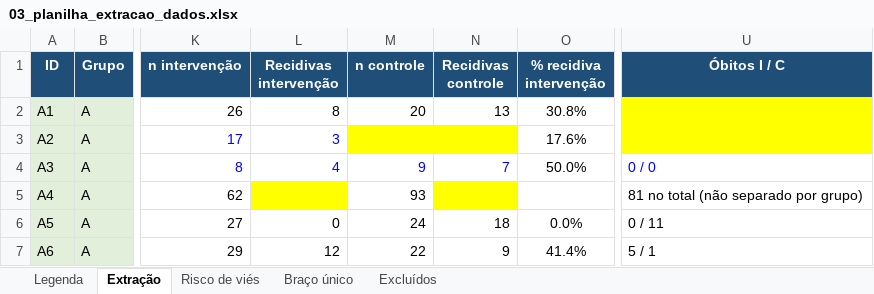
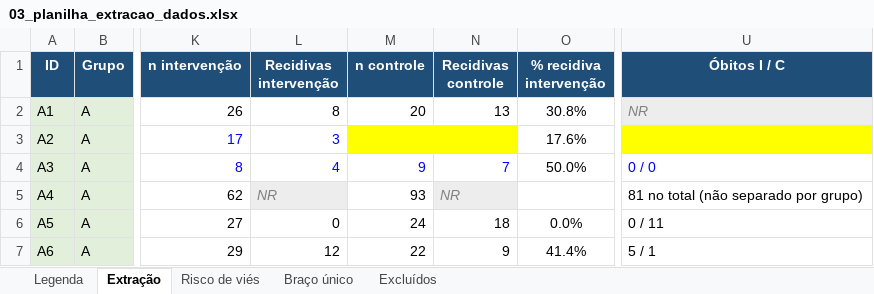
Before and after one commit to BioMemo/Artigo-MAD, an Excel workbook: 03_planilha_extracao_dados.xlsx, sheet Extração, drawn as a sheet; only a part is shown, gaps mark what is left out; values as stored, in another font and other column widths than the file's, no borders; charts and pictures not drawn; the diff covers the shown part only; the diff names each change by its address in the sheet, - before the commit and + after, or states it on an @@ line.

```diff
--- a/03_planilha_extracao_dados.xlsx (sheet Extração)
+++ b/03_planilha_extracao_dados.xlsx (sheet Extração)
-U2 (Óbitos I / C): (empty)
+U2 (Óbitos I / C): NR
-U2 fill: #FFFF00
+U2 fill: #EDEDED
-L5 (Recidivas intervenção): (empty)
+L5 (Recidivas intervenção): NR
-L5 fill: #FFFF00
+L5 fill: #EDEDED
-N5 (Recidivas controle): (empty)
+N5 (Recidivas controle): NR
-N5 fill: #FFFF00
+N5 fill: #EDEDED
```
Also changed, not shown: 6 edited cells and cell formats elsewhere in this sheet, sheet Legenda, sheet Risco de viés, 1 other file.
